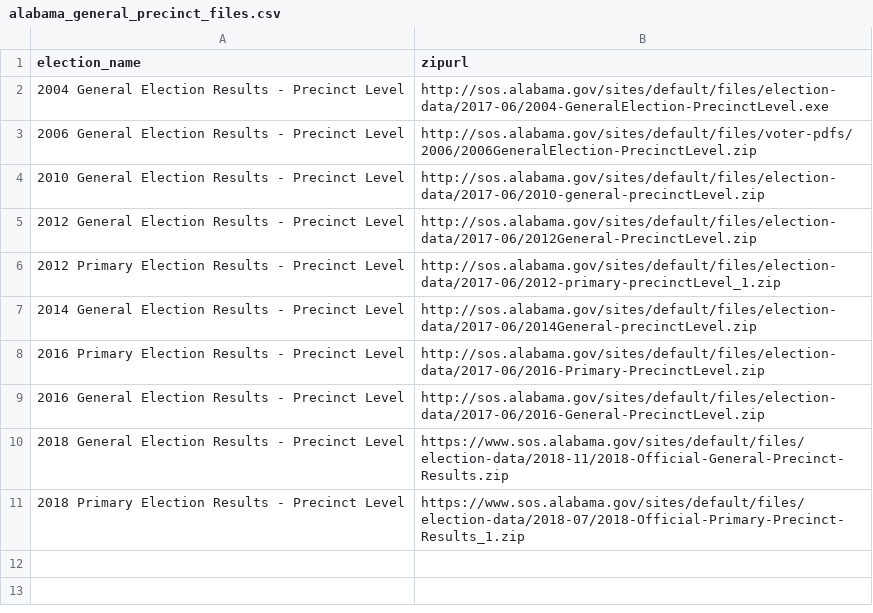
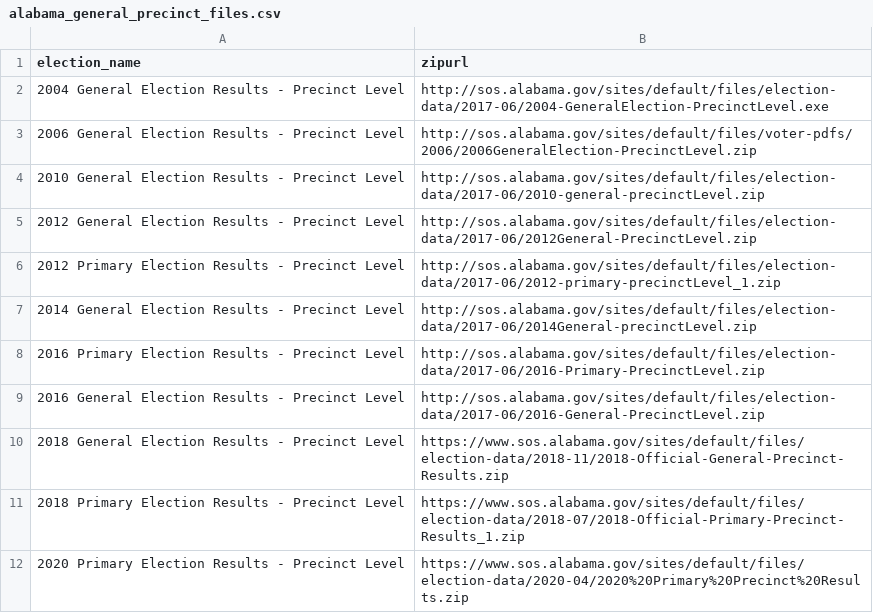
Before and after one commit to openelections/openelections-data-al, a CSV file: alabama_general_precinct_files.csv, drawn as a sheet.

Commit message:
added 2020 primary precinct file

```diff
--- a/alabama_general_precinct_files.csv
+++ b/alabama_general_precinct_files.csv
@@ -11 +11,2 @@ election_name,zipurl
 2018 Primary Election Results - Precinct Level,https://www.sos.alabama.gov/sites/default/files/election-data/2018-07/2018-Official-Primary-Precinct-Results_1.zip
+2020 Primary Election Results - Precinct Level,https://www.sos.alabama.gov/sites/default/files/election-data/2020-04/2020%20Primary%20Precinct%20Results.zip
```
Also changed, not shown: 1 other file.
